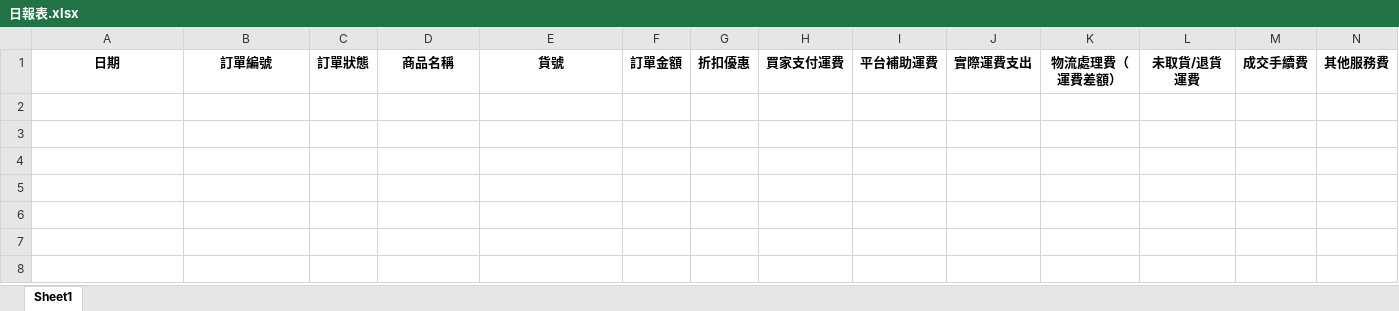
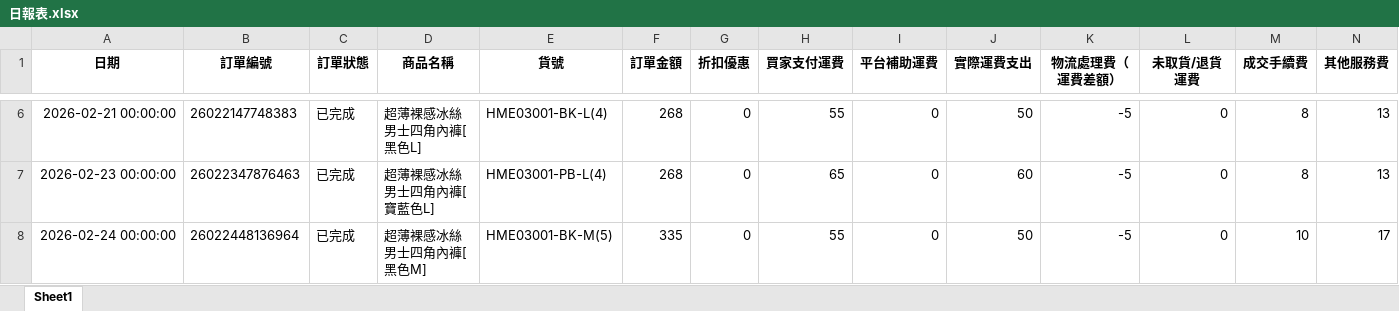
Before and after one commit to lee2nd/e-commerce-ERP-system-streamlit-app, an Excel workbook: data/日報表.xlsx, sheet Sheet1, drawn as a sheet; only a part is shown, gaps mark what is left out; values as stored, in another font and other column widths than the file's, no borders; rows hold the shown columns only; the diff covers the shown part only; the diff names each change by its address in the sheet, - before the commit and + after, or states it on an @@ line.

Commit message:
chore: update 日報表.xlsx

```diff
--- a/data/日報表.xlsx (sheet Sheet1)
+++ b/data/日報表.xlsx (sheet Sheet1)
+row 6: 2026-02-21 00:00:00 | 26022147748383 | 已完成 | 超薄裸感冰絲男士四角內褲[黑色L] | HME03001-BK-L(4) | 268 | 0 | 55 | 0 | 50 | -5 | 0 | 8 | 13
+row 7: 2026-02-23 00:00:00 | 26022347876463 | 已完成 | 超薄裸感冰絲男士四角內褲[寶藍色L] | HME03001-PB-L(4) | 268 | 0 | 65 | 0 | 60 | -5 | 0 | 8 | 13
+row 8: 2026-02-24 00:00:00 | 26022448136964 | 已完成 | 超薄裸感冰絲男士四角內褲[黑色M] | HME03001-BK-M(5) | 335 | 0 | 55 | 0 | 50 | -5 | 0 | 10 | 17
```
Also changed, not shown: 6 added rows elsewhere in this sheet.
